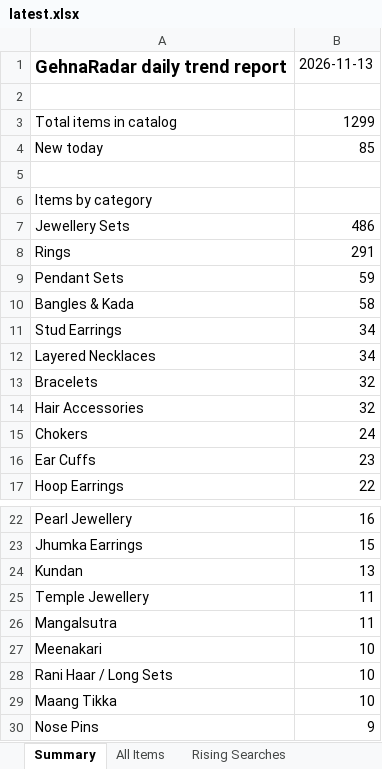
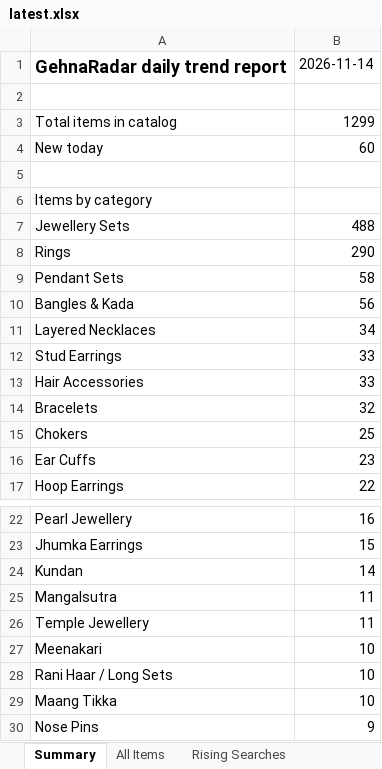
Before and after one commit to PRATS7878/gehnaradar_Updated, an Excel workbook: output/latest.xlsx, sheet Summary, drawn as a sheet; only a part is shown, gaps mark what is left out; values as stored, in another font and other column widths than the file's, no borders; removed rows and columns are numbered as before the commit, all else as after; the diff names each change by its address in the sheet, - before the commit and + after, or states it on an @@ line.

```diff
--- a/output/latest.xlsx (sheet Summary)
+++ b/output/latest.xlsx (sheet Summary)
-B1: 2026-11-13
+B1: 2026-11-14
-B4: 85
+B4: 60
-B7: 486
+B7: 488
-B8: 291
+B8: 290
-B9: 59
+B9: 58
-B10: 58
+B10: 56
-row 11: Stud Earrings | 34
+row 12: Stud Earrings | 33
+row 13: Hair Accessories | 33
-row 14: Hair Accessories | 32
-B15: 24
+B15: 25
-B24: 13
+B24: 14
@@ row 26 moved to row 25: Mangalsutra @@
```
Also changed, not shown: sheet All Items, sheet Source Status, 5 other files.
